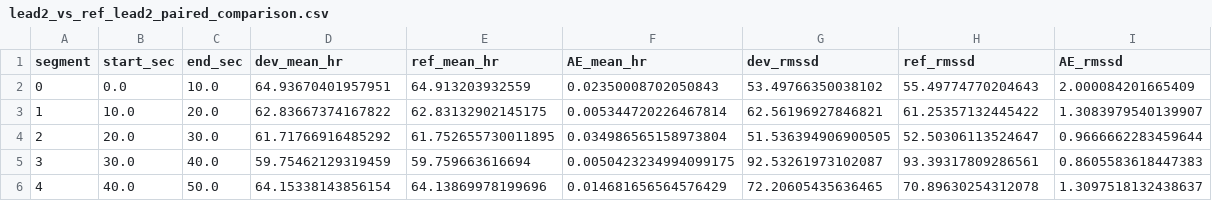
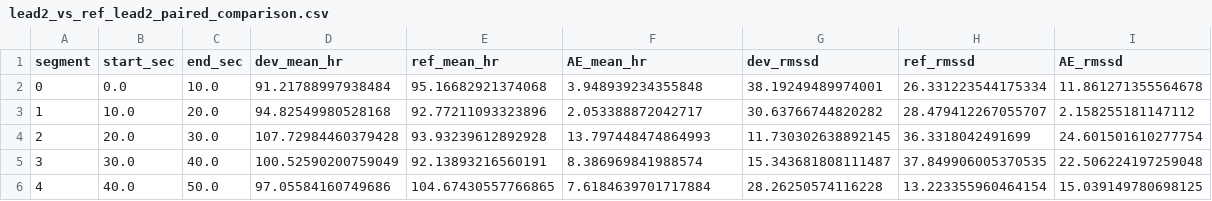
Before and after one commit to UTU-Health-Research/poc4traige_dev_validation, a CSV file: outputs/comparison/tables/lead2_vs_ref_lead2_paired_comparison.csv, drawn as a sheet; only a part is shown; the diff covers the shown part only.

```diff
--- a/outputs/comparison/tables/lead2_vs_ref_lead2_paired_comparison.csv
+++ b/outputs/comparison/tables/lead2_vs_ref_lead2_paired_comparison.csv
@@ -1,6 +1,6 @@
 segment,start_sec,end_sec,dev_mean_hr,ref_mean_hr,AE_mean_hr,dev_rmssd,ref_rmssd,AE_rmssd
-0,0.0,10.0,64.93670401957951,64.913203932559,0.02350008702050843,53.49766350038102,55.49774770204643,2.000084201665409
-1,10.0,20.0,62.83667374167822,62.83132902145175,0.005344720226467814,62.56196927846821,61.25357132445422,1.3083979540139907
-2,20.0,30.0,61.71766916485292,61.752655730011895,0.034986565158973804,51.536394906900505,52.50306113524647,0.9666662283459644
-3,30.0,40.0,59.75462129319459,59.759663616694,0.0050423234994099175,92.53261973102087,93.39317809286561,0.8605583618447383
-4,40.0,50.0,64.15338143856154,64.13869978199696,0.014681656564576429,72.20605435636465,70.89630254312078,1.3097518132438637
+0,0.0,10.0,91.21788997938484,95.16682921374068,3.948939234355848,38.19249489974001,26.331223544175334,11.861271355564678
+1,10.0,20.0,94.82549980528168,92.77211093323896,2.053388872042717,30.63766744820282,28.479412267055707,2.158255181147112
+2,20.0,30.0,107.72984460379428,93.93239612892928,13.797448474864993,11.730302638892145,36.3318042491699,24.601501610277754
+3,30.0,40.0,100.52590200759049,92.13893216560191,8.386969841988574,15.343681808111487,37.849906005370535,22.506224197259048
+4,40.0,50.0,97.05584160749686,104.67430557766865,7.6184639701717884,28.26250574116228,13.223355960464154,15.039149780698125
```
Also changed, not shown: 1 added row and 36 edited cells elsewhere in this file, outputs/comparison/tables/accz_chest_imu_vs_ref_respiration_paired_comparison.csv, outputs/comparison/tables/gyry_ribs_imu_vs_ref_respiration_paired_comparison.csv, 15 other files.
